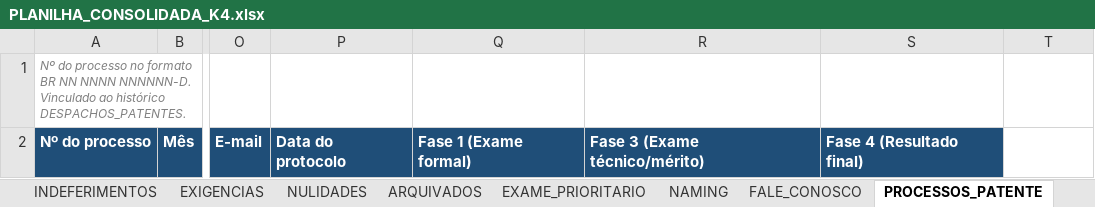
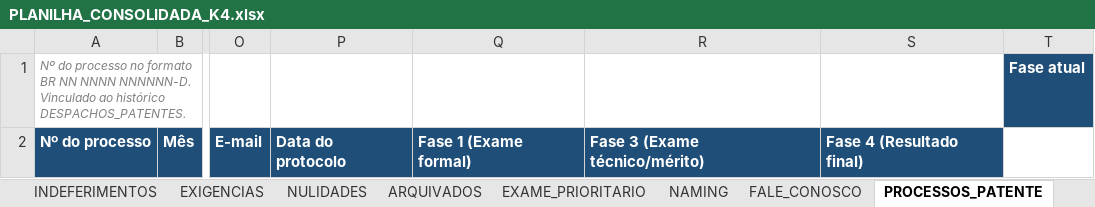
Before and after one commit to advkarinafester-lgtm/k4marcas, an Excel workbook: PLANILHA_CONSOLIDADA_K4.xlsx, sheet PROCESSOS_PATENTE, drawn as a sheet; only a part is shown, gaps mark what is left out; values as stored, in another font and other column widths than the file's, no borders; the diff names each change by its address in the sheet, - before the commit and + after, or states it on an @@ line.

```diff
--- a/PLANILHA_CONSOLIDADA_K4.xlsx (sheet PROCESSOS_PATENTE)
+++ b/PLANILHA_CONSOLIDADA_K4.xlsx (sheet PROCESSOS_PATENTE)
-T1: (empty)
+T1: Fase atual
-T1 fill: none
+T1 fill: #1F4E78
```
Also changed, not shown: sheet PROCESSOS_DESENHO_INDUSTRIAL, 17 other files.
